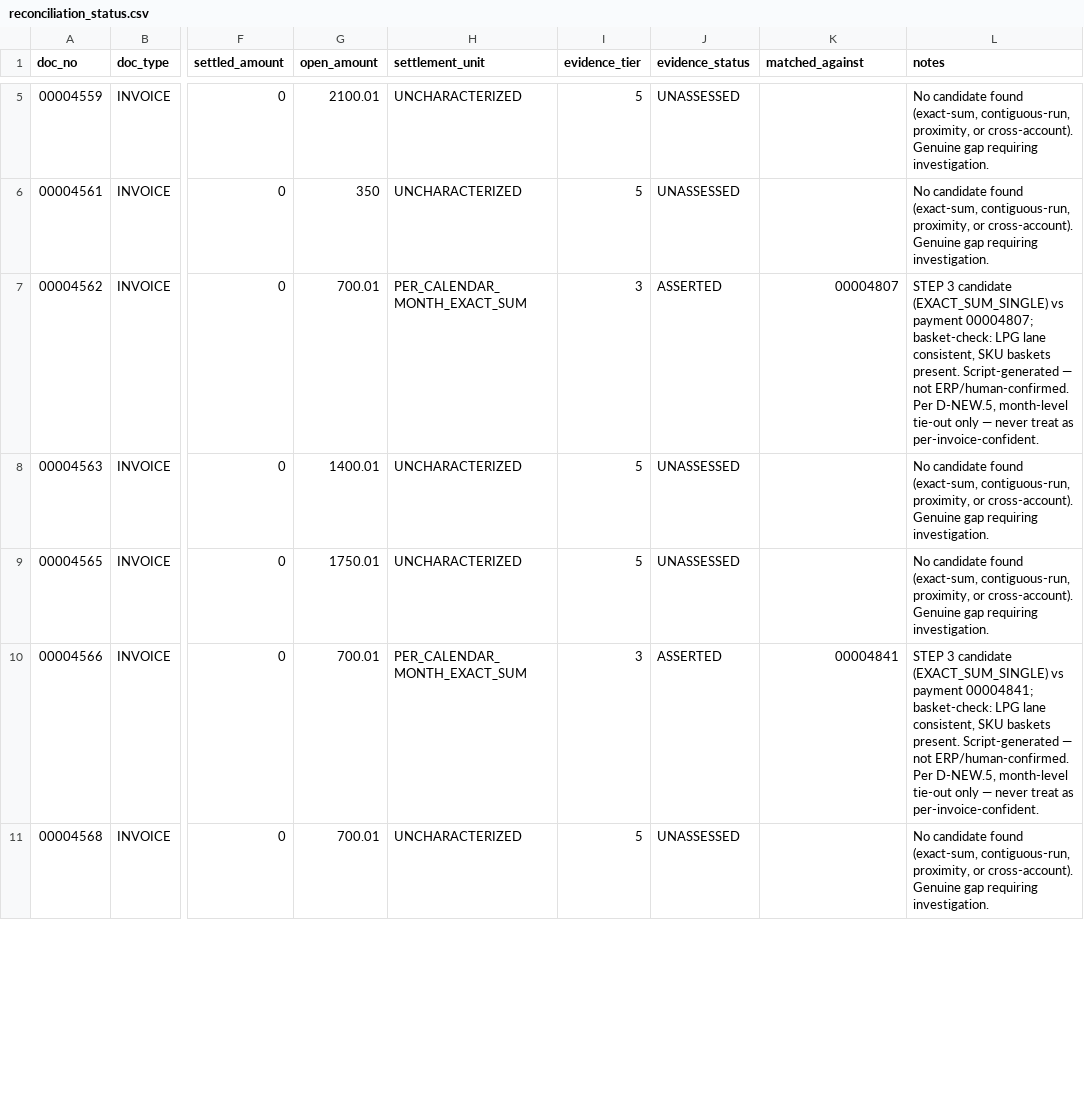
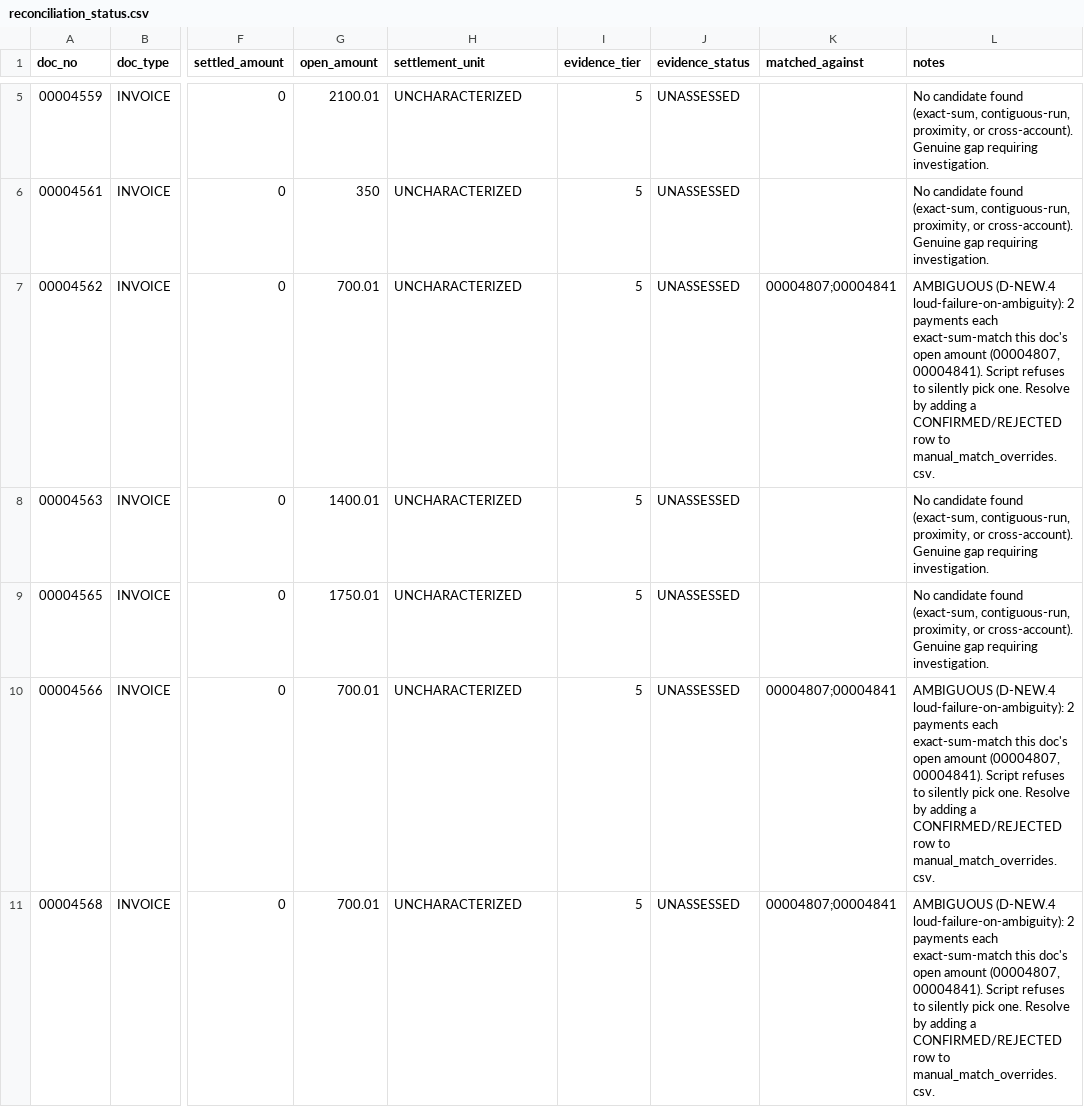
Before and after one commit to Media7-za/lpg-stock-recon, a CSV file: analysis/debtors/JIM001/reports/reconciliation_status.csv, drawn as a sheet; only a part is shown, gaps mark what is left out; the diff covers the shown part only; the diff names each change by its address in the sheet, - before the commit and + after, or states it on an @@ line.

```diff
--- a/analysis/debtors/JIM001/reports/reconciliation_status.csv
+++ b/analysis/debtors/JIM001/reports/reconciliation_status.csv
-H7 (settlement_unit): PER_CALENDAR_MONTH_EXACT_SUM
+H7 (settlement_unit): UNCHARACTERIZED
-I7 (evidence_tier): 3
+I7 (evidence_tier): 5
-J7 (evidence_status): ASSERTED
+J7 (evidence_status): UNASSESSED
-K7 (matched_against): 00004807
+K7 (matched_against): 00004807;00004841
-L7 (notes): STEP 3 candidate (EXACT_SUM_SINGLE) vs payment 00004807; basket-check: LPG lane consistent, SKU baskets present. Script-generated — not ERP/human-confirmed. Per D-NEW.5, month-level tie-out only — never treat as per-invoice-confident.
+L7 (notes): AMBIGUOUS (D-NEW.4 loud-failure-on-ambiguity): 2 payments each exact-sum-match this doc's open amount (00004807, 00004841). Script refuses to silently pick one. Resolve by adding a CONFIRMED/REJECTED row to manual_match_overrides.csv.
-H10 (settlement_unit): PER_CALENDAR_MONTH_EXACT_SUM
+H10 (settlement_unit): UNCHARACTERIZED
-I10 (evidence_tier): 3
+I10 (evidence_tier): 5
-J10 (evidence_status): ASSERTED
+J10 (evidence_status): UNASSESSED
-K10 (matched_against): 00004841
+K10 (matched_against): 00004807;00004841
-L10 (notes): STEP 3 candidate (EXACT_SUM_SINGLE) vs payment 00004841; basket-check: LPG lane consistent, SKU baskets present. Script-generated — not ERP/human-confirmed. Per D-NEW.5, month-level tie-out only — never treat as per-invoice-confident.
+L10 (notes): AMBIGUOUS (D-NEW.4 loud-failure-on-ambiguity): 2 payments each exact-sum-match this doc's open amount (00004807, 00004841). Script refuses to silently pick one. Resolve by adding a CONFIRMED/REJECTED row to manual_match_overrides.csv.
-K11 (matched_against): (empty)
+K11 (matched_against): 00004807;00004841
-L11 (notes): No candidate found (exact-sum, contiguous-run, proximity, or cross-account). Genuine gap requiring investigation.
+L11 (notes): AMBIGUOUS (D-NEW.4 loud-failure-on-ambiguity): 2 payments each exact-sum-match this doc's open amount (00004807, 00004841). Script refuses to silently pick one. Resolve by adding a CONFIRMED/REJECTED row to manual_match_overrides.csv.
```
Also changed, not shown: 10 edited cells elsewhere in this file, analysis/debtors/BU0009/reports/reconciliation_status.csv, 3 other files.
